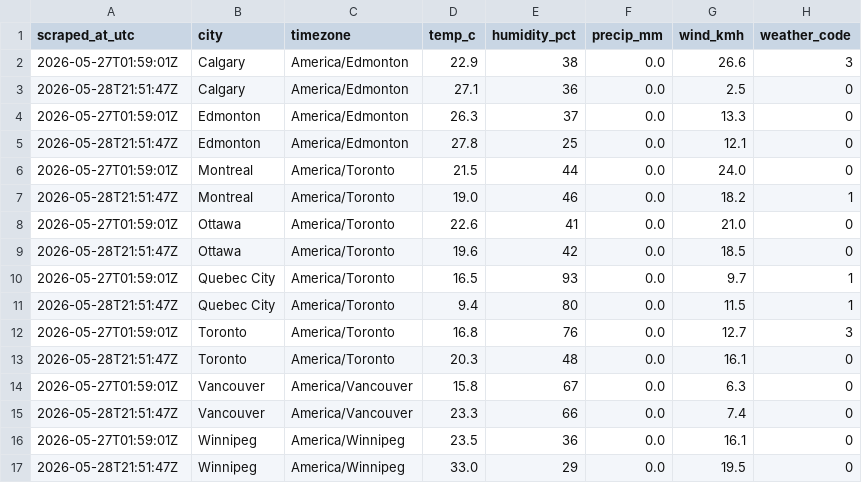
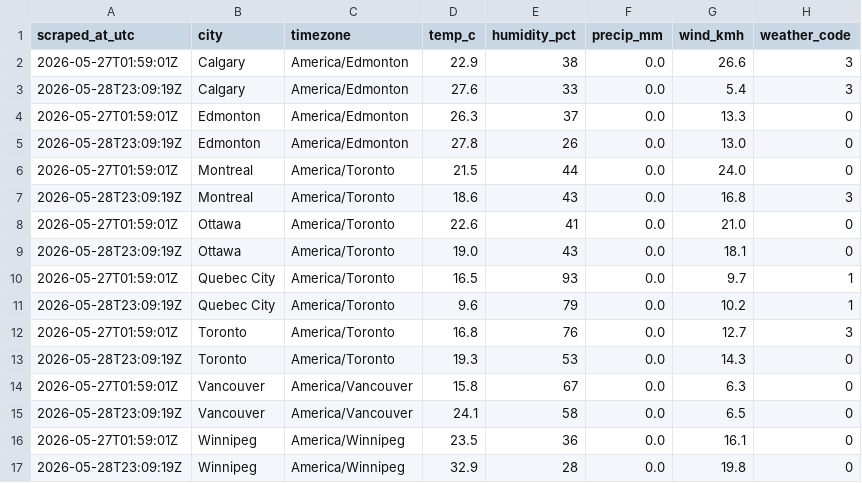
Before and after one commit to imran-ahmed377/weathertracker-ai, a CSV file: output/weather_observations.csv, drawn as a sheet.

```diff
--- a/output/weather_observations.csv
+++ b/output/weather_observations.csv
@@ -2,16 +2,16 @@ scraped_at_utc,city,timezone,temp_c,humidity_pct,precip_mm,wind_kmh,weather_code
 2026-05-27T01:59:01Z,Calgary,America/Edmonton,22.9,38,0.0,26.6,3
-2026-05-28T21:51:47Z,Calgary,America/Edmonton,27.1,36,0.0,2.5,0
+2026-05-28T23:09:19Z,Calgary,America/Edmonton,27.6,33,0.0,5.4,3
 2026-05-27T01:59:01Z,Edmonton,America/Edmonton,26.3,37,0.0,13.3,0
-2026-05-28T21:51:47Z,Edmonton,America/Edmonton,27.8,25,0.0,12.1,0
+2026-05-28T23:09:19Z,Edmonton,America/Edmonton,27.8,26,0.0,13.0,0
 2026-05-27T01:59:01Z,Montreal,America/Toronto,21.5,44,0.0,24.0,0
-2026-05-28T21:51:47Z,Montreal,America/Toronto,19.0,46,0.0,18.2,1
+2026-05-28T23:09:19Z,Montreal,America/Toronto,18.6,43,0.0,16.8,3
 2026-05-27T01:59:01Z,Ottawa,America/Toronto,22.6,41,0.0,21.0,0
-2026-05-28T21:51:47Z,Ottawa,America/Toronto,19.6,42,0.0,18.5,0
+2026-05-28T23:09:19Z,Ottawa,America/Toronto,19.0,43,0.0,18.1,0
 2026-05-27T01:59:01Z,Quebec City,America/Toronto,16.5,93,0.0,9.7,1
-2026-05-28T21:51:47Z,Quebec City,America/Toronto,9.4,80,0.0,11.5,1
+2026-05-28T23:09:19Z,Quebec City,America/Toronto,9.6,79,0.0,10.2,1
 2026-05-27T01:59:01Z,Toronto,America/Toronto,16.8,76,0.0,12.7,3
-2026-05-28T21:51:47Z,Toronto,America/Toronto,20.3,48,0.0,16.1,0
+2026-05-28T23:09:19Z,Toronto,America/Toronto,19.3,53,0.0,14.3,0
 2026-05-27T01:59:01Z,Vancouver,America/Vancouver,15.8,67,0.0,6.3,0
-2026-05-28T21:51:47Z,Vancouver,America/Vancouver,23.3,66,0.0,7.4,0
+2026-05-28T23:09:19Z,Vancouver,America/Vancouver,24.1,58,0.0,6.5,0
 2026-05-27T01:59:01Z,Winnipeg,America/Winnipeg,23.5,36,0.0,16.1,0
-2026-05-28T21:51:47Z,Winnipeg,America/Winnipeg,33.0,29,0.0,19.5,0
+2026-05-28T23:09:19Z,Winnipeg,America/Winnipeg,32.9,28,0.0,19.8,0
```
Also changed, not shown: output/weather_daily.csv, 7 other files.
